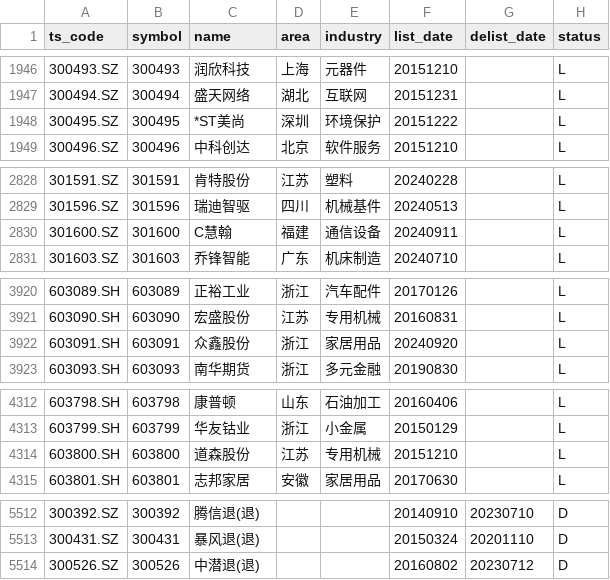
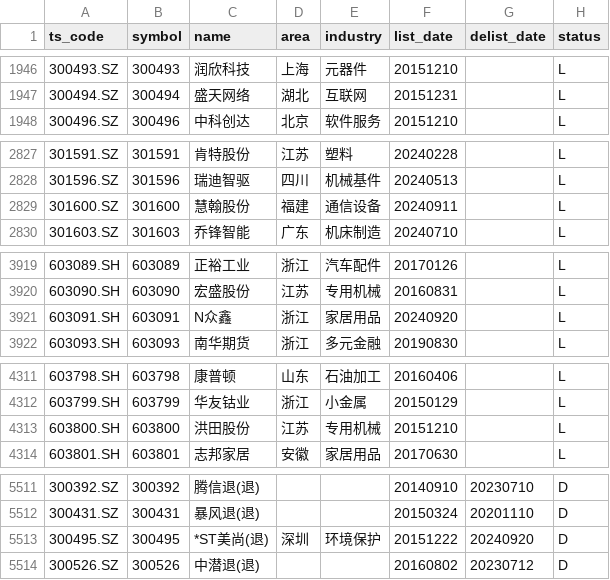
Before and after one commit to AFAN-LIFE/macropage, a CSV file: data/stock_basic.csv, drawn as a sheet; only a part is shown, gaps mark what is left out.

```diff
--- a/data/stock_basic.csv
+++ b/data/stock_basic.csv
@@ -1947,3 +1947,2 @@ ts_code,symbol,name,area,industry,list_date,delist_date,status
 300494.SZ,300494,盛天网络,湖北,互联网,20151231,,L
-300495.SZ,300495,*ST美尚,深圳,环境保护,20151222,,L
 300496.SZ,300496,中科创达,北京,软件服务,20151210,,L
@@ -2829,3 +2828,3 @@ ts_code,symbol,name,area,industry,list_date,delist_date,status
 301596.SZ,301596,瑞迪智驱,四川,机械基件,20240513,,L
-301600.SZ,301600,C慧翰,福建,通信设备,20240911,,L
+301600.SZ,301600,慧翰股份,福建,通信设备,20240911,,L
 301603.SZ,301603,乔锋智能,广东,机床制造,20240710,,L
@@ -3921,3 +3920,3 @@ ts_code,symbol,name,area,industry,list_date,delist_date,status
 603090.SH,603090,宏盛股份,江苏,专用机械,20160831,,L
-603091.SH,603091,众鑫股份,浙江,家居用品,20240920,,L
+603091.SH,603091,N众鑫,浙江,家居用品,20240920,,L
 603093.SH,603093,南华期货,浙江,多元金融,20190830,,L
@@ -4313,3 +4312,3 @@ ts_code,symbol,name,area,industry,list_date,delist_date,status
 603799.SH,603799,华友钴业,浙江,小金属,20150129,,L
-603800.SH,603800,道森股份,江苏,专用机械,20151210,,L
+603800.SH,603800,洪田股份,江苏,专用机械,20151210,,L
 603801.SH,603801,志邦家居,安徽,家居用品,20170630,,L
@@ -5513,2 +5512,3 @@ ts_code,symbol,name,area,industry,list_date,delist_date,status
 300431.SZ,300431,暴风退(退),,,20150324,20201110,D
+300495.SZ,300495,*ST美尚(退),深圳,环境保护,20151222,20240920,D
 300526.SZ,300526,中潜退(退),,,20160802,20230712,D
```
Also changed, not shown: data/tf_continuous.csv, data/yield.csv, 1 other file.
